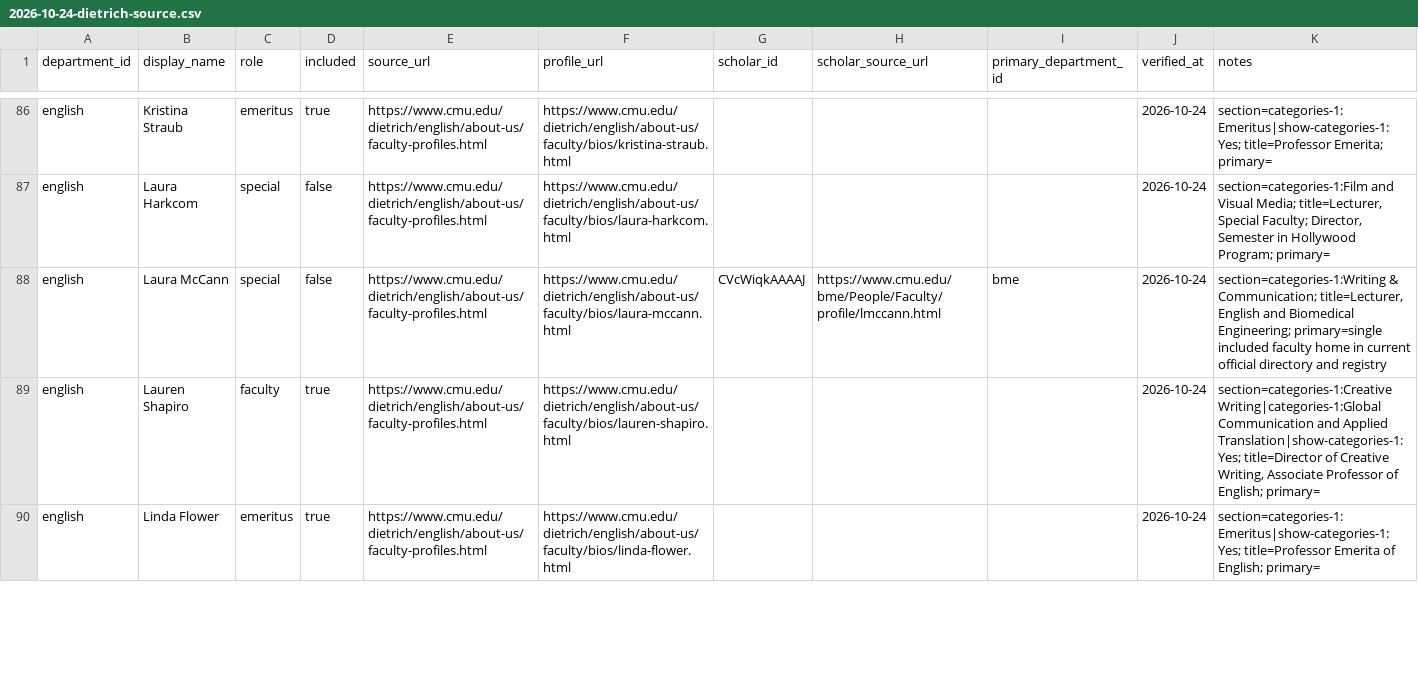
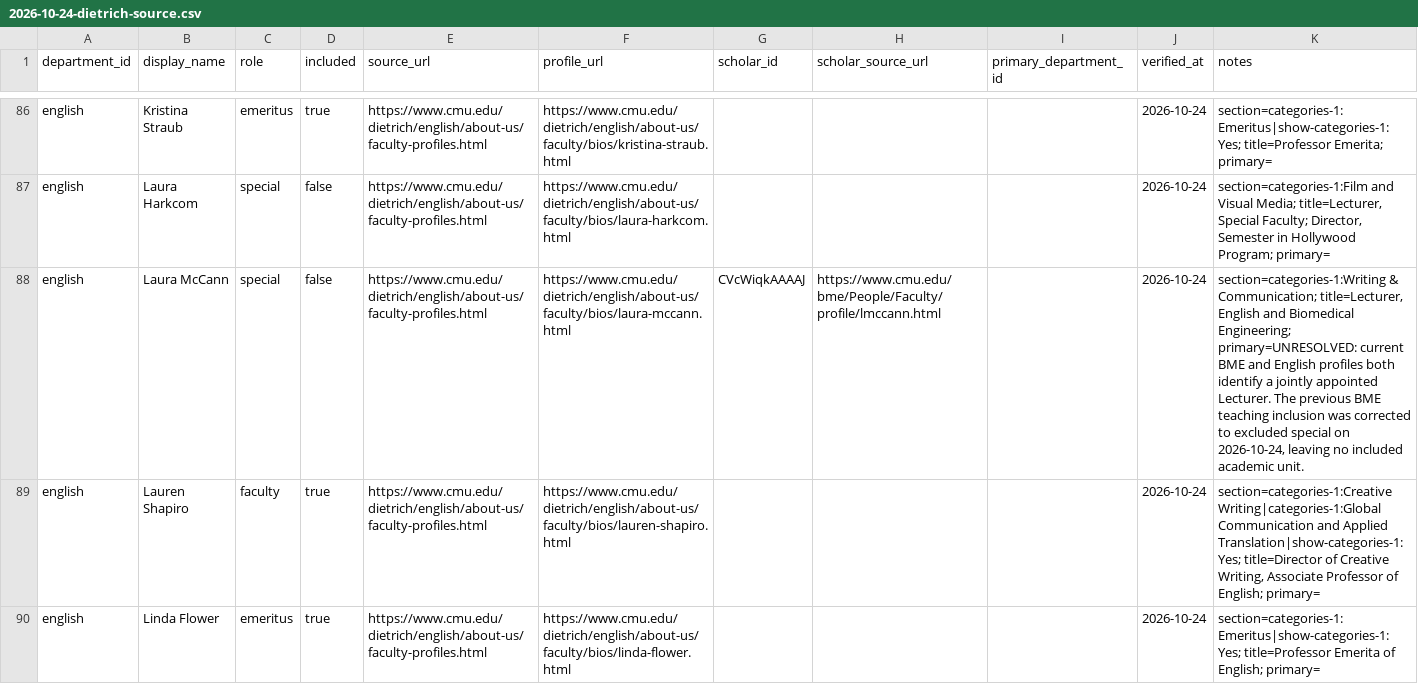
Before and after one commit to cmccomb/map-of-research, a CSV file: registry/reviews/2026-10-24-dietrich-source.csv, drawn as a sheet; only a part is shown, gaps mark what is left out.

Commit message:
Resolve lecturer inclusion and primary evidence

```diff
--- a/registry/reviews/2026-10-24-dietrich-source.csv
+++ b/registry/reviews/2026-10-24-dietrich-source.csv
@@ -87,3 +87,3 @@ english,Kristina Straub,emeritus,true,https://www.cmu.edu/dietrich/english/about
 english,Laura Harkcom,special,false,https://www.cmu.edu/dietrich/english/about-us/faculty-profiles.html,https://www.cmu.edu/dietrich/english/about-us/faculty/bios/laura-harkcom.html,,,,2026-10-24,"section=categories-1:Film and Visual Media; title=Lecturer, Special Faculty; Director, Semester in Hollywood Program; primary="
-english,Laura McCann,special,false,https://www.cmu.edu/dietrich/english/about-us/faculty-profiles.html,https://www.cmu.edu/dietrich/english/about-us/faculty/bios/laura-mccann.html,CVcWiqkAAAAJ,https://www.cmu.edu/bme/People/Faculty/profile/lmccann.html,bme,2026-10-24,"section=categories-1:Writing & Communication; title=Lecturer, English and Biomedical Engineering; primary=single included faculty home in current official directory and registry"
+english,Laura McCann,special,false,https://www.cmu.edu/dietrich/english/about-us/faculty-profiles.html,https://www.cmu.edu/dietrich/english/about-us/faculty/bios/laura-mccann.html,CVcWiqkAAAAJ,https://www.cmu.edu/bme/People/Faculty/profile/lmccann.html,,2026-10-24,"section=categories-1:Writing & Communication; title=Lecturer, English and Biomedical Engineering; primary=UNRESOLVED: current BME and English profiles both identify a jointly appointed Lecturer. The previous BME teaching inclusion was corrected to excluded special on 2026-10-24, leaving no included academic unit."
 english,Lauren Shapiro,faculty,true,https://www.cmu.edu/dietrich/english/about-us/faculty-profiles.html,https://www.cmu.edu/dietrich/english/about-us/faculty/bios/lauren-shapiro.html,,,,2026-10-24,"section=categories-1:Creative Writing|categories-1:Global Communication and Applied Translation|show-categories-1:Yes; title=Director of Creative Writing, Associate Professor of English; primary="
```
Also changed, not shown: registry/memberships.csv, registry/people.csv, 4 other files.
